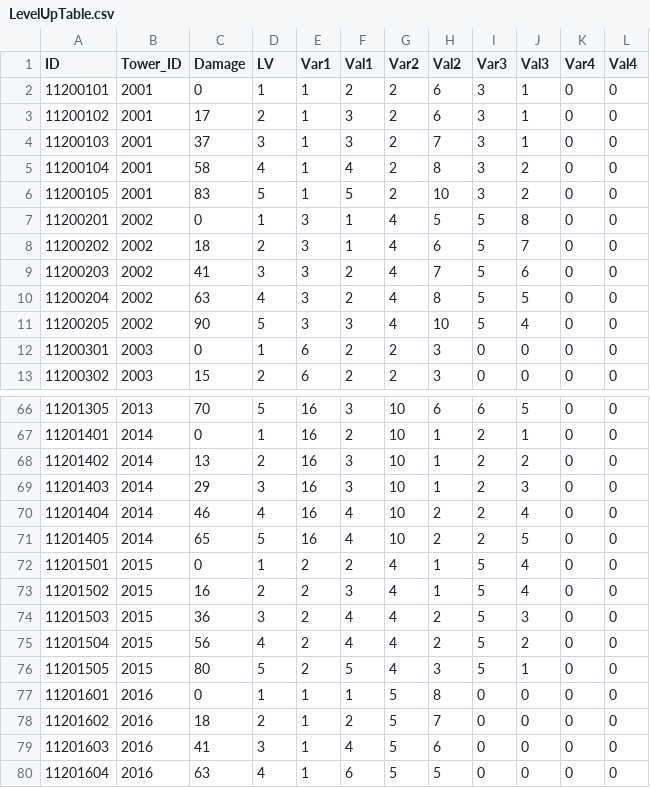
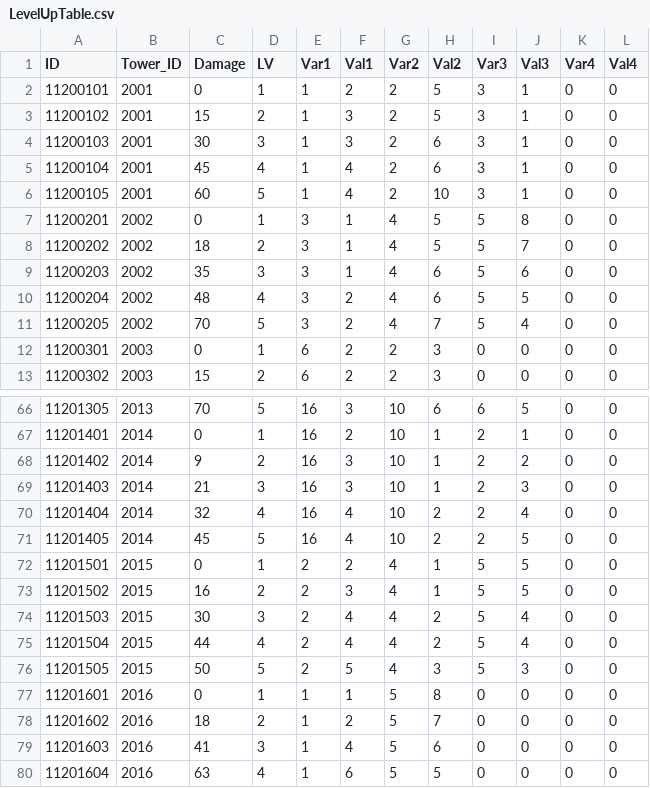
Before and after one commit to MM1152/MyPlanet, a CSV file: Assets/DataTables/LevelUpTable.csv, drawn as a sheet; only a part is shown, gaps mark what is left out; the diff covers the shown part only.

```diff
--- a/Assets/DataTables/LevelUpTable.csv
+++ b/Assets/DataTables/LevelUpTable.csv
@@ -1,12 +1,12 @@
 ID,Tower_ID,Damage,LV,Var1,Val1,Var2,Val2,Var3,Val3,Var4,Val4
-11200101,2001,0,1,1,2,2,6,3,1,0,0
-11200102,2001,17,2,1,3,2,6,3,1,0,0
-11200103,2001,37,3,1,3,2,7,3,1,0,0
-11200104,2001,58,4,1,4,2,8,3,2,0,0
-11200105,2001,83,5,1,5,2,10,3,2,0,0
+11200101,2001,0,1,1,2,2,5,3,1,0,0
+11200102,2001,15,2,1,3,2,5,3,1,0,0
+11200103,2001,30,3,1,3,2,6,3,1,0,0
+11200104,2001,45,4,1,4,2,6,3,1,0,0
+11200105,2001,60,5,1,4,2,10,3,1,0,0
 11200201,2002,0,1,3,1,4,5,5,8,0,0
-11200202,2002,18,2,3,1,4,6,5,7,0,0
-11200203,2002,41,3,3,2,4,7,5,6,0,0
-11200204,2002,63,4,3,2,4,8,5,5,0,0
-11200205,2002,90,5,3,3,4,10,5,4,0,0
+11200202,2002,18,2,3,1,4,5,5,7,0,0
+11200203,2002,35,3,3,1,4,6,5,6,0,0
+11200204,2002,48,4,3,2,4,6,5,5,0,0
+11200205,2002,70,5,3,2,4,7,5,4,0,0
 11200301,2003,0,1,6,2,2,3,0,0,0,0
@@ -67,11 +67,11 @@ ID,Tower_ID,Damage,LV,Var1,Val1,Var2,Val2,Var3,Val3,Var4,Val4
 11201401,2014,0,1,16,2,10,1,2,1,0,0
-11201402,2014,13,2,16,3,10,1,2,2,0,0
-11201403,2014,29,3,16,3,10,1,2,3,0,0
-11201404,2014,46,4,16,4,10,2,2,4,0,0
-11201405,2014,65,5,16,4,10,2,2,5,0,0
-11201501,2015,0,1,2,2,4,1,5,4,0,0
-11201502,2015,16,2,2,3,4,1,5,4,0,0
-11201503,2015,36,3,2,4,4,2,5,3,0,0
-11201504,2015,56,4,2,4,4,2,5,2,0,0
-11201505,2015,80,5,2,5,4,3,5,1,0,0
+11201402,2014,9,2,16,3,10,1,2,2,0,0
+11201403,2014,21,3,16,3,10,1,2,3,0,0
+11201404,2014,32,4,16,4,10,2,2,4,0,0
+11201405,2014,45,5,16,4,10,2,2,5,0,0
+11201501,2015,0,1,2,2,4,1,5,5,0,0
+11201502,2015,16,2,2,3,4,1,5,5,0,0
+11201503,2015,30,3,2,4,4,2,5,4,0,0
+11201504,2015,44,4,2,4,4,2,5,4,0,0
+11201505,2015,50,5,2,5,4,3,5,3,0,0
 11201601,2016,0,1,1,1,5,8,0,0,0,0
```
Also changed, not shown: 22 edited cells elsewhere in this file, Assets/DataTables/EnemyTable.csv, Assets/DataTables/PlanetTable.csv, 14 other files.
